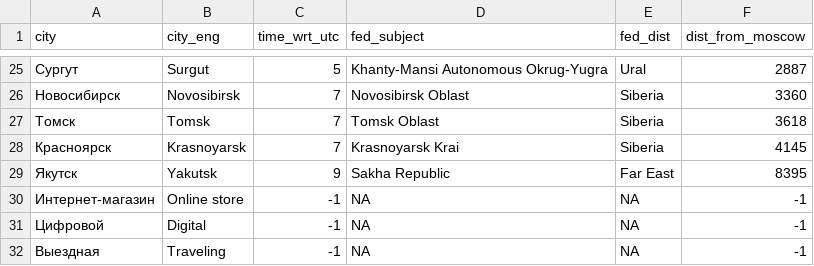
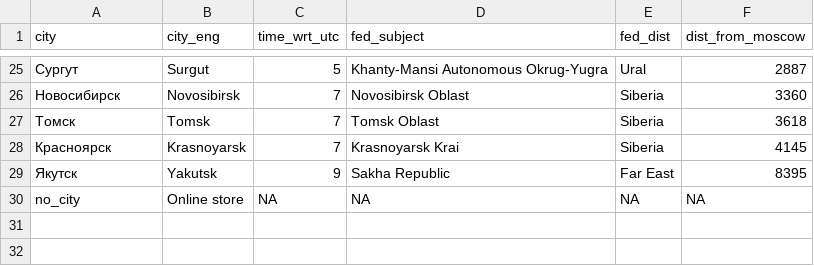
Before and after one commit to purnendu23/predict-future-sales, a CSV file: geography.csv, drawn as a sheet; only a part is shown, gaps mark what is left out.

```diff
--- a/geography.csv
+++ b/geography.csv
@@ -29,4 +29,2 @@ city,city_eng,time_wrt_utc,fed_subject,fed_dist,dist_from_moscow
 Якутск,Yakutsk,9,Sakha Republic,Far East,8395
-Интернет-магазин,Online store,-1,NA,NA,-1
-Цифровой,Digital,-1,NA,NA,-1
-Выездная,Traveling,-1,NA,NA,-1
+no_city,Online store,NA,NA,NA,NA
```
Also changed, not shown: 1 other file.
